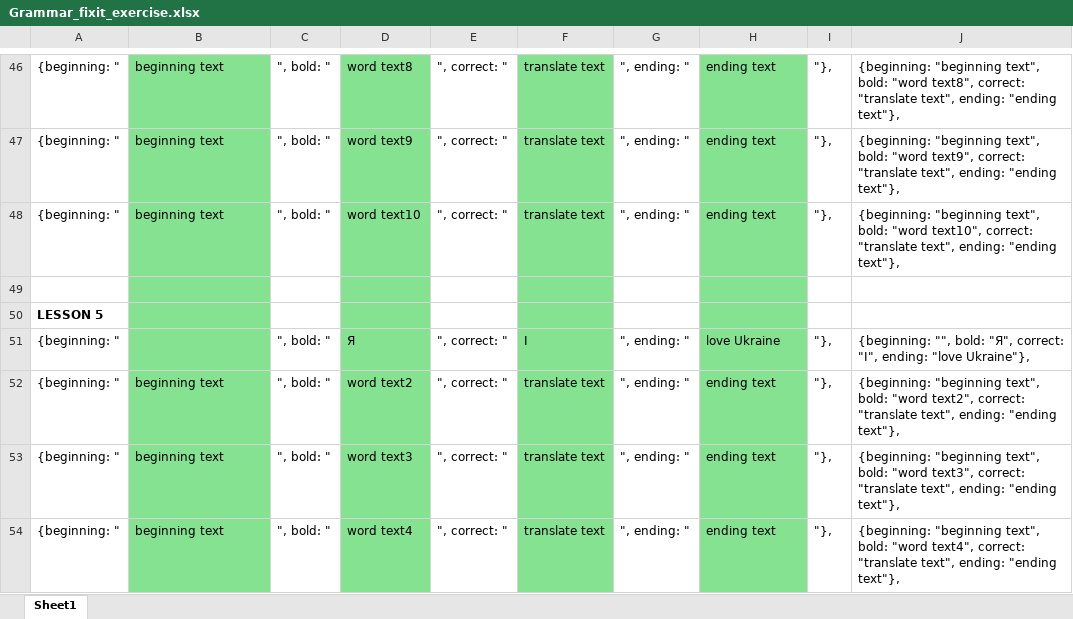
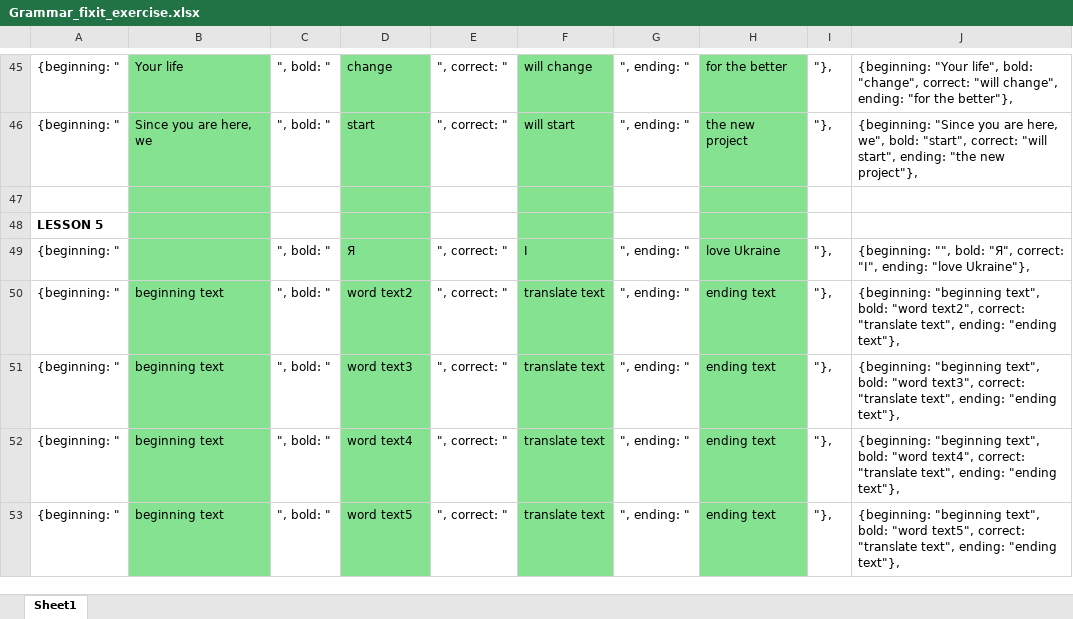
Before and after one commit to vikhulei/TeachLearnFullStack, an Excel workbook: public/docs/Grammar_fixit_exercise.xlsx, sheet Sheet1, drawn as a sheet; only a part is shown, gaps mark what is left out; the shorter side is filled out with more unchanged rows; values as stored, in another font and other column widths than the file's, no borders; removed rows and columns are numbered as before the commit, all else as after; the diff covers the shown part only; the diff names each change by its address in the sheet, - before the commit and + after, or states it on an @@ line.

```diff
--- a/public/docs/Grammar_fixit_exercise.xlsx (sheet Sheet1)
+++ b/public/docs/Grammar_fixit_exercise.xlsx (sheet Sheet1)
-B45: beginning text
+B45: Your life
-D45: word text8
+D45: change
-F45: translate text
+F45: will change
-H45: ending text
+H45: for the better
-J45: {beginning: "beginning text", bold: "word text8", correct: "translate text", ending: "ending text"},
+J45: {beginning: "Your life", bold: "change", correct: "will change", ending: "for the better"},
-B46: beginning text
+B46: Since you are here, we
-D46: word text9
+D46: start
-F46: translate text
+F46: will start
-H46: ending text
+H46: the new project
-J46: {beginning: "beginning text", bold: "word text9", correct: "translate text", ending: "ending text"},
+J46: {beginning: "Since you are here, we", bold: "start", correct: "will start", ending: "the new project"},
-row 48: {beginning: " | beginning text | ", bold: " | word text10 | ", correct: " | translate text | ", ending: " | ending text | "}, | {beginning: "beginning text", bold: "word text10", correct: "translate text", ending: "ending text"},
```
Also changed, not shown: 1 removed row and 30 edited cells elsewhere in this sheet, public/docs/Grammar_fillitin_exercise.xlsx, 2 other files.
